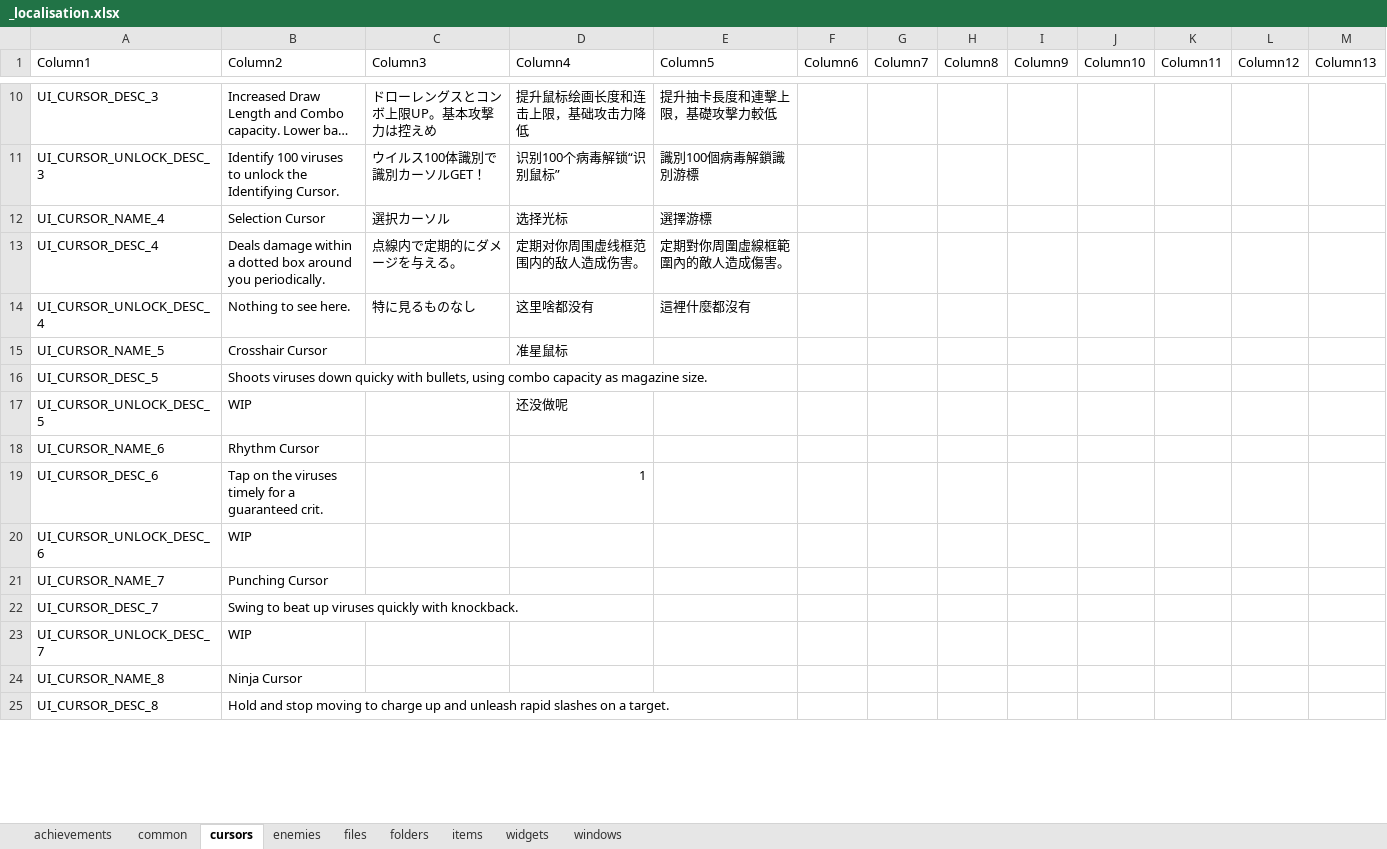
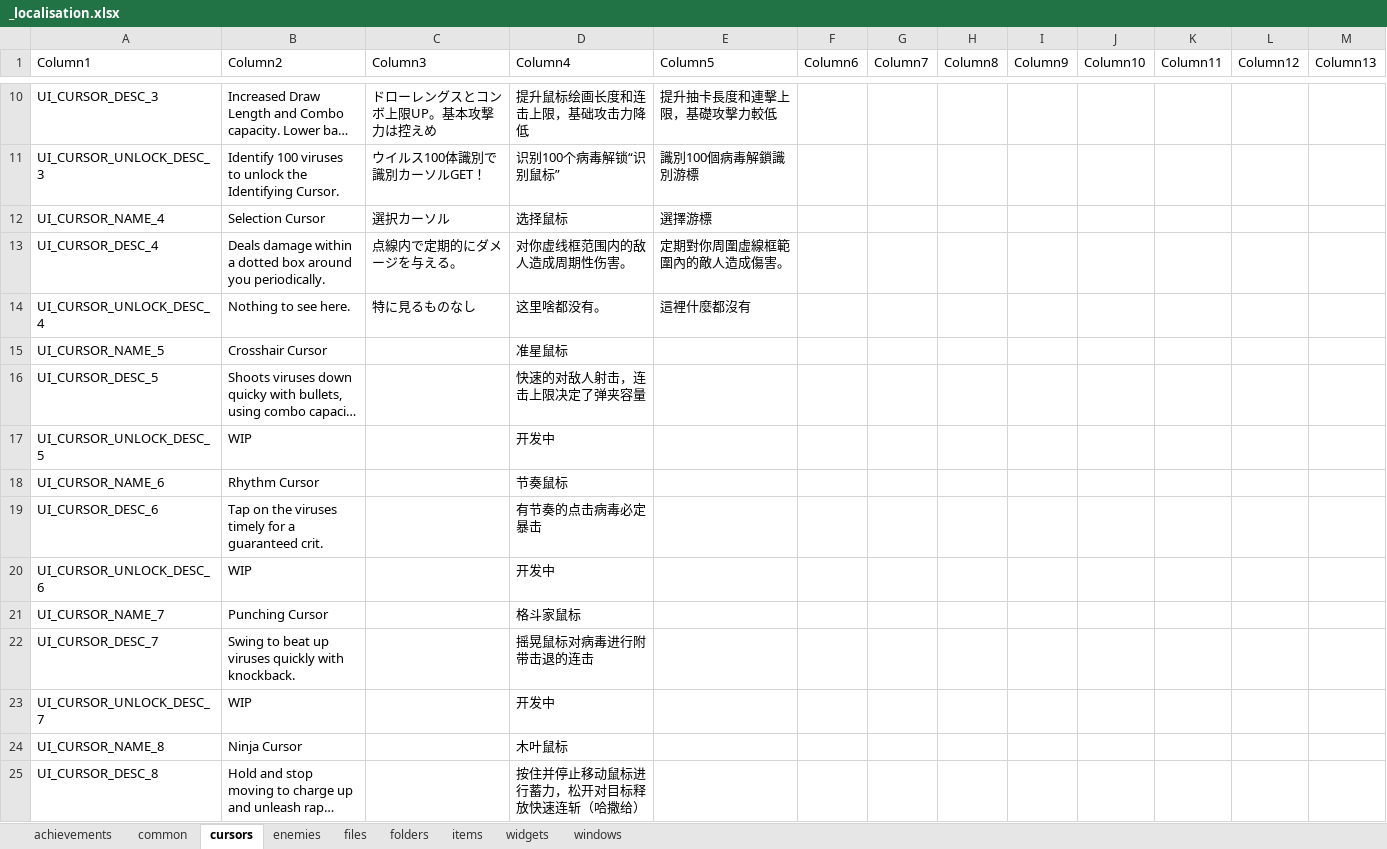
Before and after one commit to TSHHHHH/project-identifile-localisation, an Excel workbook: _localisation.xlsx, sheet cursors, drawn as a sheet; only a part is shown, gaps mark what is left out; long unchanged cells end in …; values as stored, in another font and other column widths than the file's, no borders; table styles not drawn; the diff covers the shown part only; the diff names each change by its address in the sheet, - before the commit and + after, or states it on an @@ line.

```diff
--- a/_localisation.xlsx (sheet cursors)
+++ b/_localisation.xlsx (sheet cursors)
-D12 (Column4): 选择光标
+D12 (Column4): 选择鼠标
-D13 (Column4): 定期对你周围虚线框范围内的敌人造成伤害。
+D13 (Column4): 对你虚线框范围内的敌人造成周期性伤害。
-D14 (Column4): 这里啥都没有
+D14 (Column4): 这里啥都没有。
-D16 (Column4): (empty)
+D16 (Column4): 快速的对敌人射击，连击上限决定了弹夹容量
-D17 (Column4): 还没做呢
+D17 (Column4): 开发中
-D18 (Column4): (empty)
+D18 (Column4): 节奏鼠标
-D19 (Column4): 1
+D19 (Column4): 有节奏的点击病毒必定暴击
-D20 (Column4): (empty)
+D20 (Column4): 开发中
-D21 (Column4): (empty)
+D21 (Column4): 格斗家鼠标
-D22 (Column4): (empty)
+D22 (Column4): 摇晃鼠标对病毒进行附带击退的连击
-D23 (Column4): (empty)
+D23 (Column4): 开发中
-D24 (Column4): (empty)
+D24 (Column4): 木叶鼠标
-D25 (Column4): (empty)
+D25 (Column4): 按住并停止移动鼠标进行蓄力，松开对目标释放快速连斩（哈撒给）
```
Also changed, not shown: 22 edited cells elsewhere in this sheet, sheet enemies.
